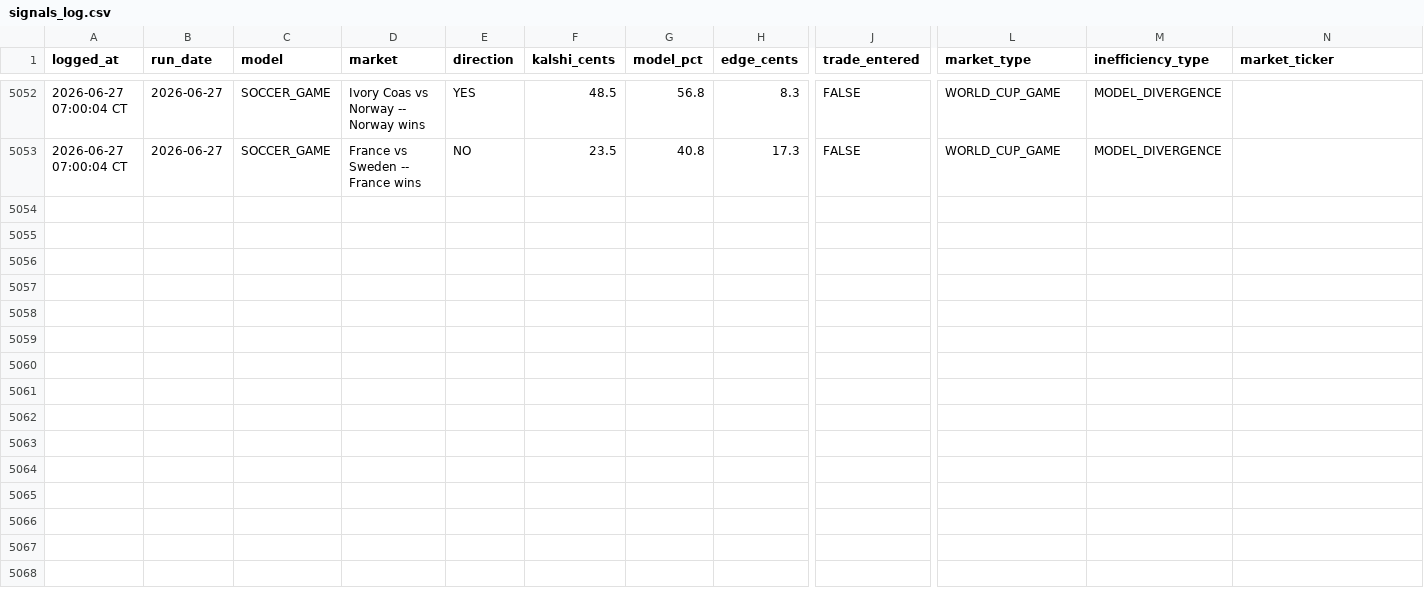
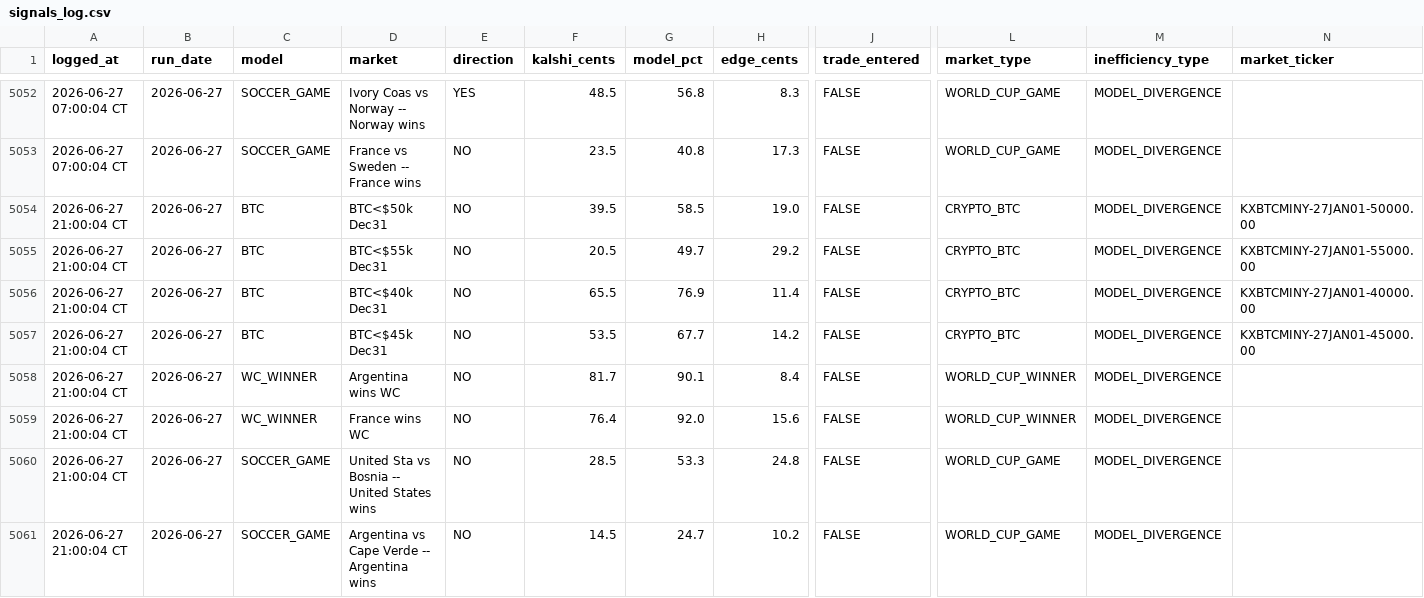
Before and after one commit to logain1964/KalshiBot-Dashboard, a CSV file: signals_log.csv, drawn as a sheet; only a part is shown, gaps mark what is left out; rows hold the shown columns only; the diff covers the shown part only; the diff names each change by its address in the sheet, - before the commit and + after, or states it on an @@ line.

```diff
--- a/signals_log.csv
+++ b/signals_log.csv
+row 5054: 2026-06-27 21:00:04 CT | 2026-06-27 | BTC | BTC<$50k Dec31 | NO | 39.5 | 58.5 | 19.0 | FALSE | CRYPTO_BTC | MODEL_DIVERGENCE | KXBTCMINY-27JAN01-50000.00
+row 5055: 2026-06-27 21:00:04 CT | 2026-06-27 | BTC | BTC<$55k Dec31 | NO | 20.5 | 49.7 | 29.2 | FALSE | CRYPTO_BTC | MODEL_DIVERGENCE | KXBTCMINY-27JAN01-55000.00
+row 5056: 2026-06-27 21:00:04 CT | 2026-06-27 | BTC | BTC<$40k Dec31 | NO | 65.5 | 76.9 | 11.4 | FALSE | CRYPTO_BTC | MODEL_DIVERGENCE | KXBTCMINY-27JAN01-40000.00
+row 5057: 2026-06-27 21:00:04 CT | 2026-06-27 | BTC | BTC<$45k Dec31 | NO | 53.5 | 67.7 | 14.2 | FALSE | CRYPTO_BTC | MODEL_DIVERGENCE | KXBTCMINY-27JAN01-45000.00
+row 5058: 2026-06-27 21:00:04 CT | 2026-06-27 | WC_WINNER | Argentina wins WC | NO | 81.7 | 90.1 | 8.4 | FALSE | WORLD_CUP_WINNER | MODEL_DIVERGENCE
+row 5059: 2026-06-27 21:00:04 CT | 2026-06-27 | WC_WINNER | France wins WC | NO | 76.4 | 92.0 | 15.6 | FALSE | WORLD_CUP_WINNER | MODEL_DIVERGENCE
+row 5060: 2026-06-27 21:00:04 CT | 2026-06-27 | SOCCER_GAME | United Sta vs Bosnia -- United States wins | NO | 28.5 | 53.3 | 24.8 | FALSE | WORLD_CUP_GAME | MODEL_DIVERGENCE
+row 5061: 2026-06-27 21:00:04 CT | 2026-06-27 | SOCCER_GAME | Argentina vs Cape Verde -- Argentina wins | NO | 14.5 | 24.7 | 10.2 | FALSE | WORLD_CUP_GAME | MODEL_DIVERGENCE
```
Also changed, not shown: 7 added rows elsewhere in this file, 4 other files.
